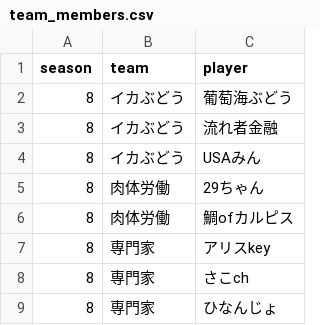
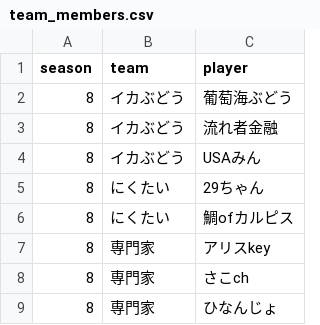
Before and after one commit to saint-chinu/majsoul-league, a CSV file: data/new/team_members.csv, drawn as a sheet.

```diff
--- a/data/new/team_members.csv
+++ b/data/new/team_members.csv
@@ -4,4 +4,4 @@ season,team,player
 8,イカぶどう,USAみん
-8,肉体労働,29ちゃん
-8,肉体労働,鯛ofカルピス
+8,にくたい,29ちゃん
+8,にくたい,鯛ofカルピス
 8,専門家,アリスkey
```
Also changed, not shown: data/new/admin_paifu_ids.csv, data/new/admin_paifu_ids_new_season8.csv, 42 other files.
